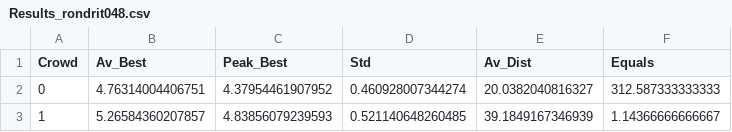
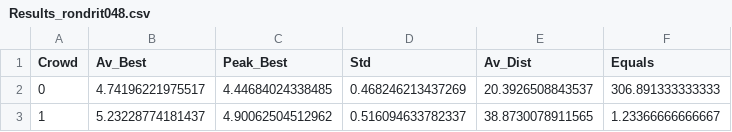
Before and after one commit to JesusGarciaRamirez/GeneticsProject, a CSV file: template/crowding/Results_rondrit048.csv, drawn as a sheet.

```diff
--- a/template/crowding/Results_rondrit048.csv
+++ b/template/crowding/Results_rondrit048.csv
@@ -1,3 +1,3 @@
 Crowd,Av_Best,Peak_Best,Std,Av_Dist,Equals
-0,4.76314004406751,4.37954461907952,0.460928007344274,20.0382040816327,312.587333333333
-1,5.26584360207857,4.83856079239593,0.521140648260485,39.1849167346939,1.14366666666667
+0,4.74196221975517,4.44684024338485,0.468246213437269,20.3926508843537,306.891333333333
+1,5.23228774181437,4.90062504512962,0.516094633782337,38.8730078911565,1.23366666666667
```
Also changed, not shown: template/crowding/Results_rondrit016.csv, template/crowding/Results_rondrit127.csv, 28 other files.
